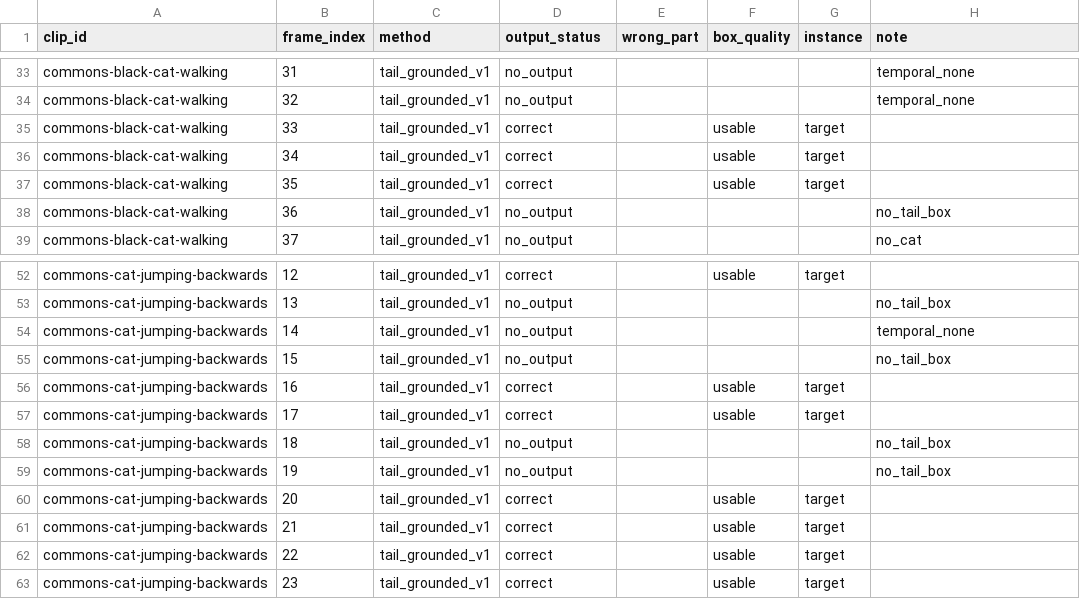
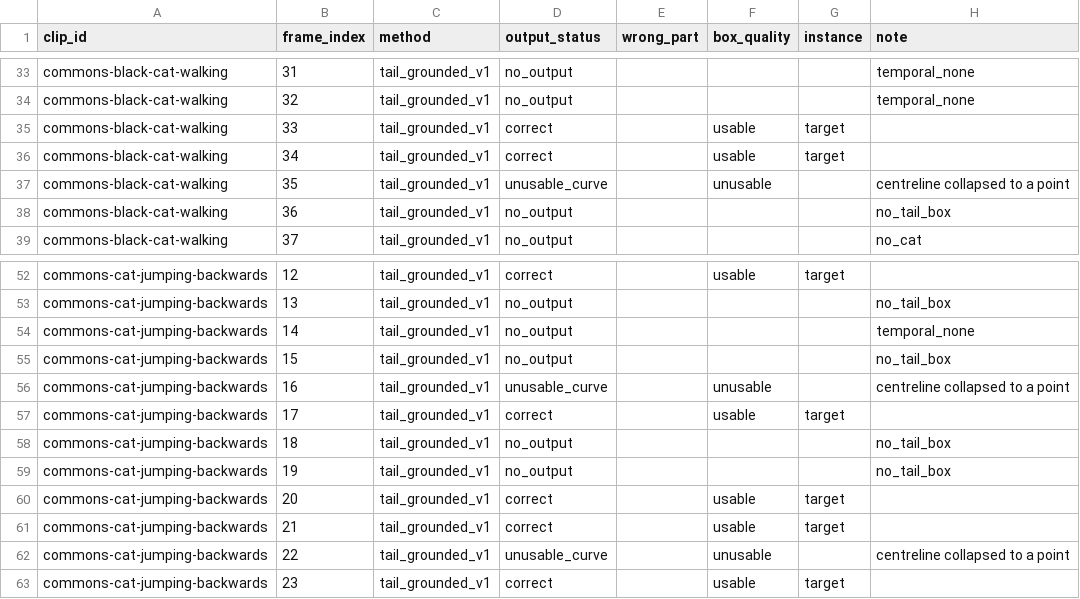
Before and after one commit to in-c0/cat-pose-benchmark, a CSV file: review/truth/methods/tail_grounded_v1.csv, drawn as a sheet; only a part is shown, gaps mark what is left out.

```diff
--- a/review/truth/methods/tail_grounded_v1.csv
+++ b/review/truth/methods/tail_grounded_v1.csv
@@ -36,3 +36,3 @@ commons-black-cat-walking,33,tail_grounded_v1,correct,,usable,target,
 commons-black-cat-walking,34,tail_grounded_v1,correct,,usable,target,
-commons-black-cat-walking,35,tail_grounded_v1,correct,,usable,target,
+commons-black-cat-walking,35,tail_grounded_v1,unusable_curve,,unusable,,centreline collapsed to a point
 commons-black-cat-walking,36,tail_grounded_v1,no_output,,,,no_tail_box
@@ -55,3 +55,3 @@ commons-cat-jumping-backwards,14,tail_grounded_v1,no_output,,,,temporal_none
 commons-cat-jumping-backwards,15,tail_grounded_v1,no_output,,,,no_tail_box
-commons-cat-jumping-backwards,16,tail_grounded_v1,correct,,usable,target,
+commons-cat-jumping-backwards,16,tail_grounded_v1,unusable_curve,,unusable,,centreline collapsed to a point
 commons-cat-jumping-backwards,17,tail_grounded_v1,correct,,usable,target,
@@ -61,3 +61,3 @@ commons-cat-jumping-backwards,20,tail_grounded_v1,correct,,usable,target,
 commons-cat-jumping-backwards,21,tail_grounded_v1,correct,,usable,target,
-commons-cat-jumping-backwards,22,tail_grounded_v1,correct,,usable,target,
+commons-cat-jumping-backwards,22,tail_grounded_v1,unusable_curve,,unusable,,centreline collapsed to a point
 commons-cat-jumping-backwards,23,tail_grounded_v1,correct,,usable,target,
```
Also changed, not shown: review/truth/methods/overrides.csv, review/truth/methods/tail_grounded_v1+holdout2.csv, 8 other files.
